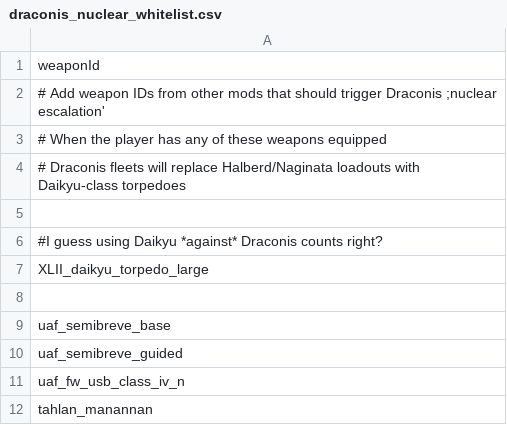
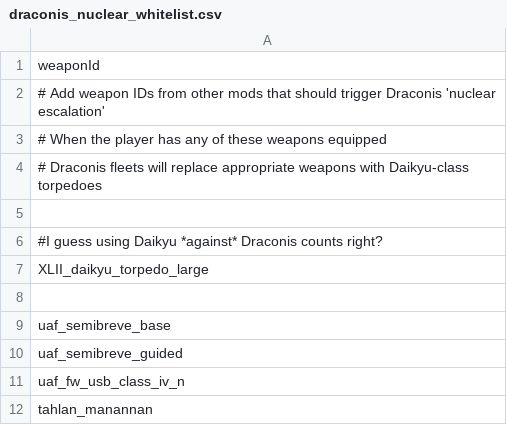
Before and after one commit to Levianeer/Draconis-Fleet, a CSV file: data/config/modFiles/draconis_nuclear_whitelist.csv, drawn as a sheet.

```diff
--- a/data/config/modFiles/draconis_nuclear_whitelist.csv
+++ b/data/config/modFiles/draconis_nuclear_whitelist.csv
@@ -1,5 +1,5 @@
 weaponId,
-# Add weapon IDs from other mods that should trigger Draconis ;nuclear escalation',
+# Add weapon IDs from other mods that should trigger Draconis 'nuclear escalation',
 # When the player has any of these weapons equipped,
-# Draconis fleets will replace Halberd/Naginata loadouts with Daikyu-class torpedoes,
+# Draconis fleets will replace appropriate weapons with Daikyu-class torpedoes,
 ,
```
Also changed, not shown: data/hullmods/hull_mods.csv, data/hulls/ship_data.csv, 42 other files.
